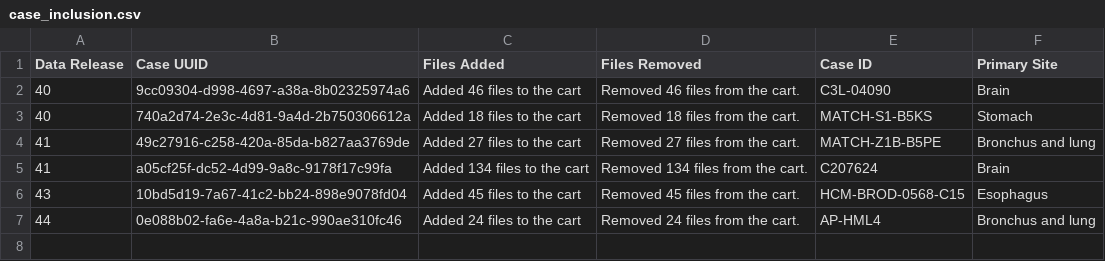
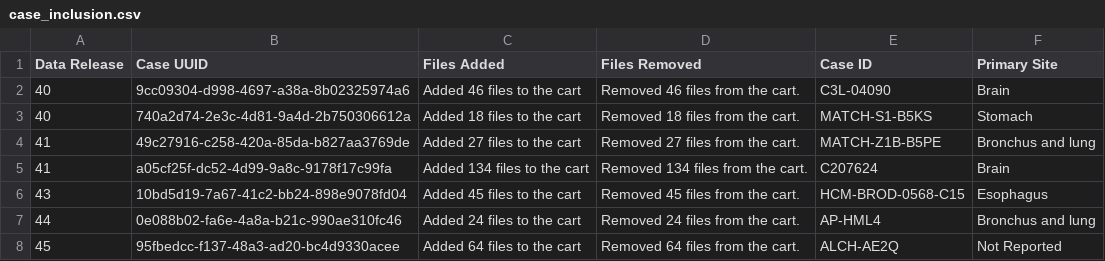
Before and after one commit to NCI-GDC/gdc-frontend-framework, a CSV file: holmes-py/resources/data_release/case_inclusion.csv, drawn as a sheet.

```diff
--- a/holmes-py/resources/data_release/case_inclusion.csv
+++ b/holmes-py/resources/data_release/case_inclusion.csv
@@ -7 +7,2 @@ Data Release,Case UUID,Files Added,Files Removed,Case ID,Primary Site
 44,0e088b02-fa6e-4a8a-b21c-990ae310fc46,Added 24 files to the cart,Removed 24 files from the cart.,AP-HML4,Bronchus and lung
+45,95fbedcc-f137-48a3-ad20-bc4d9330acee,Added 64 files to the cart,Removed 64 files from the cart.,ALCH-AE2Q,Not Reported
```
Also changed, not shown: holmes-py/resources/data_release/annotation_inclusion.csv, holmes-py/resources/data_release/file_exclusion.csv, 13 other files.
